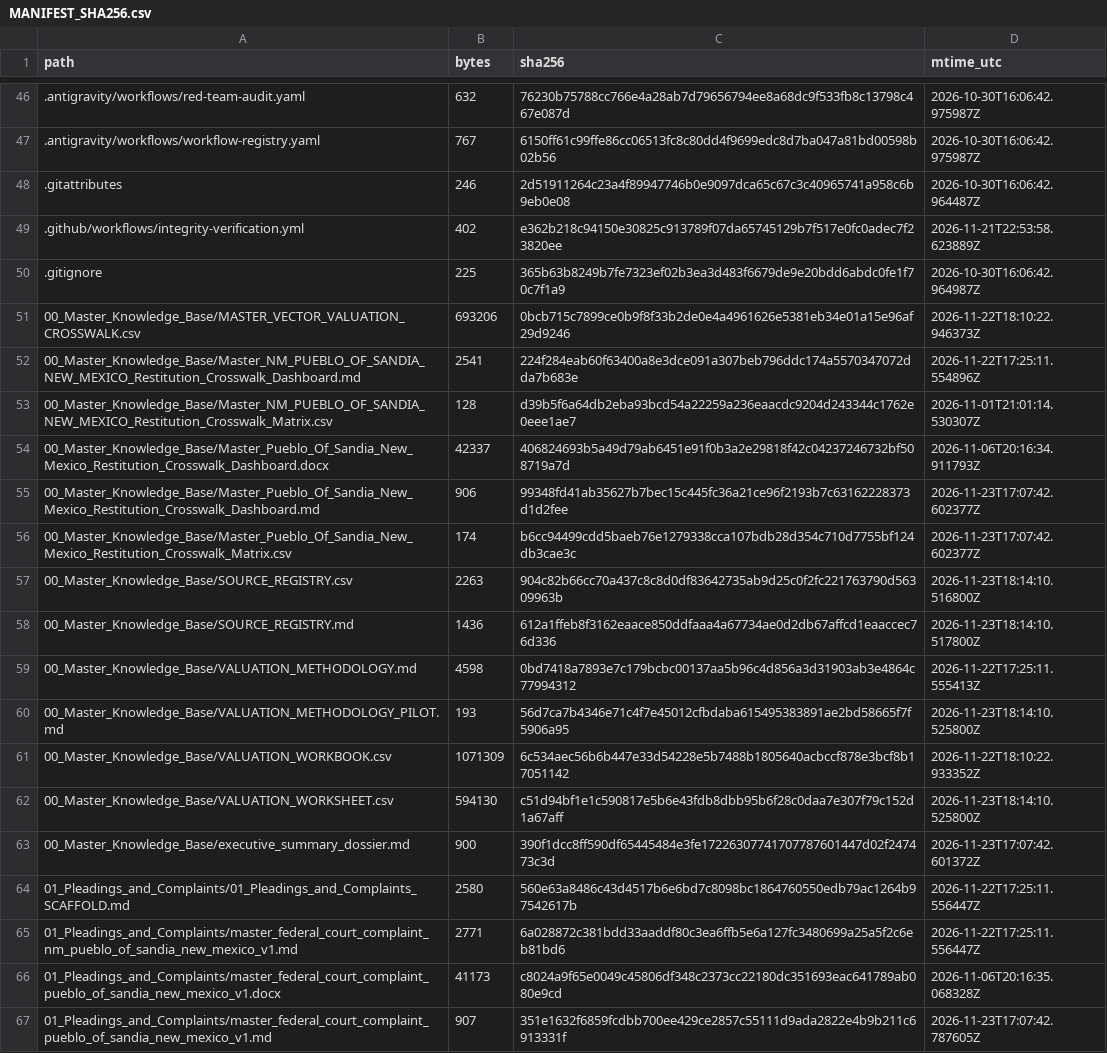
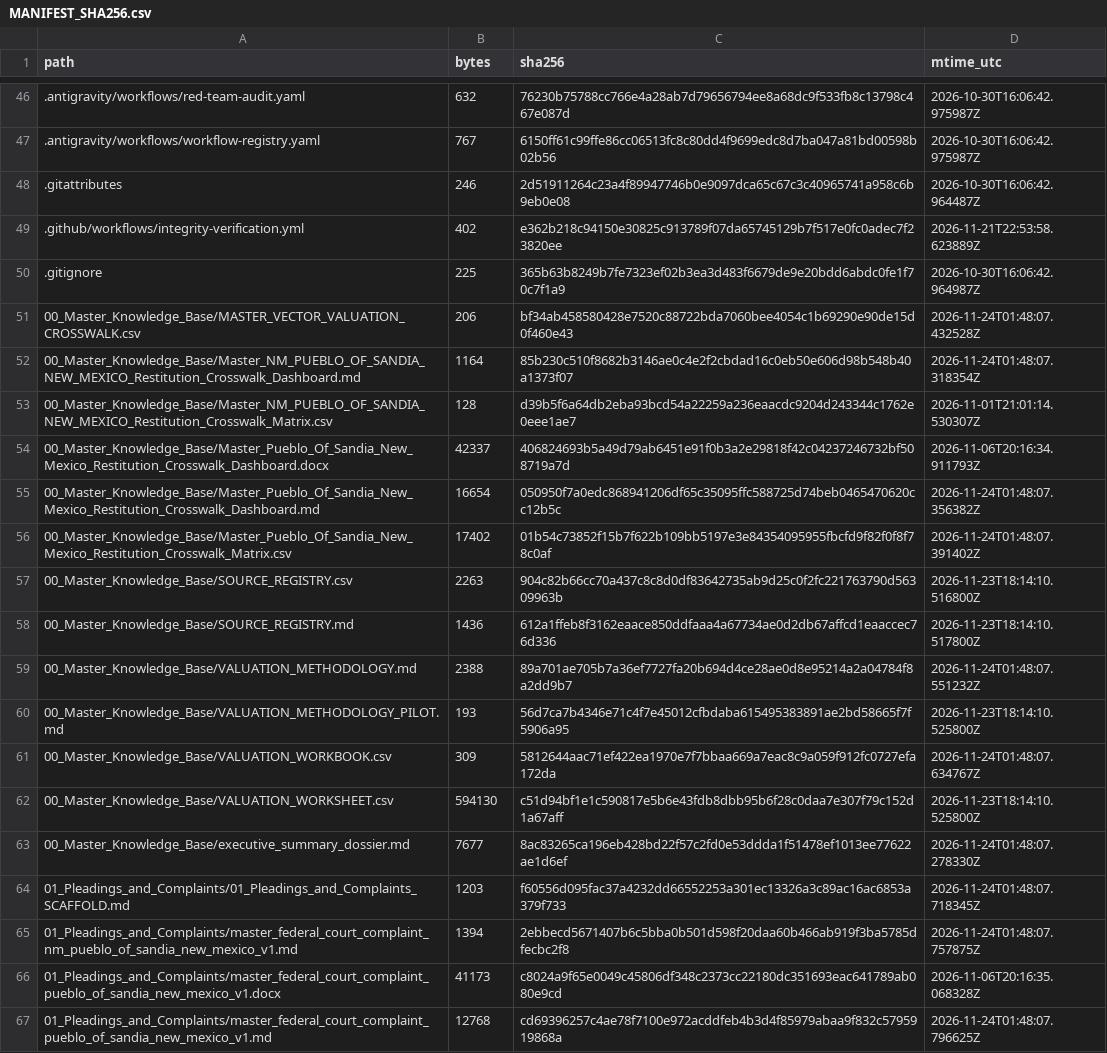
Before and after one commit to GlobalRestitutionAlliance/turtle-island-us-nm-pueblo-of-sandia-new-mexico-master-litigation, a CSV file: 99_Archives_and_Manifests/MANIFEST_SHA256.csv, drawn as a sheet; only a part is shown, gaps mark what is left out; the diff covers the shown part only.

```diff
--- a/99_Archives_and_Manifests/MANIFEST_SHA256.csv
+++ b/99_Archives_and_Manifests/MANIFEST_SHA256.csv
@@ -50,18 +50,18 @@ path,bytes,sha256,mtime_utc
 .gitignore,225,365b63b8249b7fe7323ef02b3ea3d483f6679de9e20bdd6abdc0fe1f70c7f1a9,2026-10-30T16:06:42.964987Z
-00_Master_Knowledge_Base/MASTER_VECTOR_VALUATION_CROSSWALK.csv,693206,0bcb715c7899ce0b9f8f33b2de0e4a4961626e5381eb34e01a15e96af29d9246,2026-11-22T18:10:22.946373Z
-00_Master_Knowledge_Base/Master_NM_PUEBLO_OF_SANDIA_NEW_MEXICO_Restitution_Crosswalk_Dashboard.md,2541,224f284eab60f63400a8e3dce091a307beb796ddc174a5570347072dda7b683e,2026-11-22T17:25:11.554896Z
+00_Master_Knowledge_Base/MASTER_VECTOR_VALUATION_CROSSWALK.csv,206,bf34ab458580428e7520c88722bda7060bee4054c1b69290e90de15d0f460e43,2026-11-24T01:48:07.432528Z
+00_Master_Knowledge_Base/Master_NM_PUEBLO_OF_SANDIA_NEW_MEXICO_Restitution_Crosswalk_Dashboard.md,1164,85b230c510f8682b3146ae0c4e2f2cbdad16c0eb50e606d98b548b40a1373f07,2026-11-24T01:48:07.318354Z
 00_Master_Knowledge_Base/Master_NM_PUEBLO_OF_SANDIA_NEW_MEXICO_Restitution_Crosswalk_Matrix.csv,128,d39b5f6a64db2eba93bcd54a22259a236eaacdc9204d243344c1762e0eee1ae7,2026-11-01T21:01:14.530307Z
 00_Master_Knowledge_Base/Master_Pueblo_Of_Sandia_New_Mexico_Restitution_Crosswalk_Dashboard.docx,42337,406824693b5a49d79ab6451e91f0b3a2e29818f42c04237246732bf508719a7d,2026-11-06T20:16:34.911793Z
-00_Master_Knowledge_Base/Master_Pueblo_Of_Sandia_New_Mexico_Restitution_Crosswalk_Dashboard.md,906,99348fd41ab35627b7bec15c445fc36a21ce96f2193b7c63162228373d1d2fee,2026-11-23T17:07:42.602377Z
-00_Master_Knowledge_Base/Master_Pueblo_Of_Sandia_New_Mexico_Restitution_Crosswalk_Matrix.csv,174,b6cc94499cdd5baeb76e1279338cca107bdb28d354c710d7755bf124db3cae3c,2026-11-23T17:07:42.602377Z
+00_Master_Knowledge_Base/Master_Pueblo_Of_Sandia_New_Mexico_Restitution_Crosswalk_Dashboard.md,16654,050950f7a0edc868941206df65c35095ffc588725d74beb0465470620cc12b5c,2026-11-24T01:48:07.356382Z
+00_Master_Knowledge_Base/Master_Pueblo_Of_Sandia_New_Mexico_Restitution_Crosswalk_Matrix.csv,17402,01b54c73852f15b7f622b109bb5197e3e84354095955fbcfd9f82f0f8f78c0af,2026-11-24T01:48:07.391402Z
 00_Master_Knowledge_Base/SOURCE_REGISTRY.csv,2263,904c82b66cc70a437c8c8d0df83642735ab9d25c0f2fc221763790d56309963b,2026-11-23T18:14:10.516800Z
 00_Master_Knowledge_Base/SOURCE_REGISTRY.md,1436,612a1ffeb8f3162eaace850ddfaaa4a67734ae0d2db67affcd1eaaccec76d336,2026-11-23T18:14:10.517800Z
-00_Master_Knowledge_Base/VALUATION_METHODOLOGY.md,4598,0bd7418a7893e7c179bcbc00137aa5b96c4d856a3d31903ab3e4864c77994312,2026-11-22T17:25:11.555413Z
+00_Master_Knowledge_Base/VALUATION_METHODOLOGY.md,2388,89a701ae705b7a36ef7727fa20b694d4ce28ae0d8e95214a2a04784f8a2dd9b7,2026-11-24T01:48:07.551232Z
 00_Master_Knowledge_Base/VALUATION_METHODOLOGY_PILOT.md,193,56d7ca7b4346e71c4f7e45012cfbdaba615495383891ae2bd58665f7f5906a95,2026-11-23T18:14:10.525800Z
-00_Master_Knowledge_Base/VALUATION_WORKBOOK.csv,1071309,6c534aec56b6b447e33d54228e5b7488b1805640acbccf878e3bcf8b17051142,2026-11-22T18:10:22.933352Z
+00_Master_Knowledge_Base/VALUATION_WORKBOOK.csv,309,5812644aac71ef422ea1970e7f7bbaa669a7eac8c9a059f912fc0727efa172da,2026-11-24T01:48:07.634767Z
 00_Master_Knowledge_Base/VALUATION_WORKSHEET.csv,594130,c51d94bf1e1c590817e5b6e43fdb8dbb95b6f28c0daa7e307f79c152d1a67aff,2026-11-23T18:14:10.525800Z
-00_Master_Knowledge_Base/executive_summary_dossier.md,900,390f1dcc8ff590df65445484e3fe17226307741707787601447d02f247473c3d,2026-11-23T17:07:42.601372Z
-01_Pleadings_and_Complaints/01_Pleadings_and_Complaints_SCAFFOLD.md,2580,560e63a8486c43d4517b6e6bd7c8098bc1864760550edb79ac1264b97542617b,2026-11-22T17:25:11.556447Z
-01_Pleadings_and_Complaints/master_federal_court_complaint_nm_pueblo_of_sandia_new_mexico_v1.md,2771,6a028872c381bdd33aaddf80c3ea6ffb5e6a127fc3480699a25a5f2c6eb81bd6,2026-11-22T17:25:11.556447Z
+00_Master_Knowledge_Base/executive_summary_dossier.md,7677,8ac83265ca196eb428bd22f57c2fd0e53ddda1f51478ef1013ee77622ae1d6ef,2026-11-24T01:48:07.278330Z
+01_Pleadings_and_Complaints/01_Pleadings_and_Complaints_SCAFFOLD.md,1203,f60556d095fac37a4232dd66552253a301ec13326a3c89ac16ac6853a379f733,2026-11-24T01:48:07.718345Z
+01_Pleadings_and_Complaints/master_federal_court_complaint_nm_pueblo_of_sandia_new_mexico_v1.md,1394,2ebbecd5671407b6c5bba0b501d598f20daa60b466ab919f3ba5785dfecbc2f8,2026-11-24T01:48:07.757875Z
 01_Pleadings_and_Complaints/master_federal_court_complaint_pueblo_of_sandia_new_mexico_v1.docx,41173,c8024a9f65e0049c45806df348c2373cc22180dc351693eac641789ab080e9cd,2026-11-06T20:16:35.068328Z
-01_Pleadings_and_Complaints/master_federal_court_complaint_pueblo_of_sandia_new_mexico_v1.md,907,351e1632f6859fcdbb700ee429ce2857c55111d9ada2822e4b9b211c6913331f,2026-11-23T17:07:42.787605Z
+01_Pleadings_and_Complaints/master_federal_court_complaint_pueblo_of_sandia_new_mexico_v1.md,12768,cd69396257c4ae78f7100e972acddfeb4b3d4f85979abaa9f832c5795919868a,2026-11-24T01:48:07.796625Z
```
Also changed, not shown: 80 edited cells elsewhere in this file, 37 other files.
